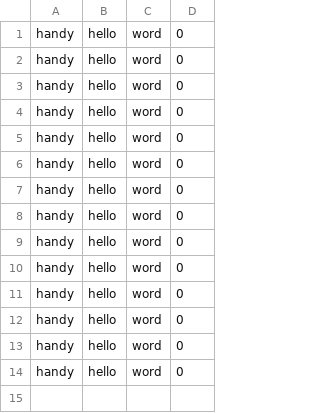
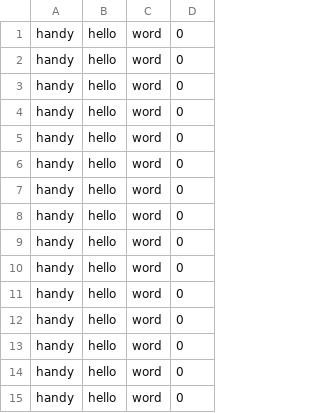
Before and after one commit to Milad-Abooali/pybeain, a CSV file: logs/pattern_4.csv, drawn as a sheet.

```diff
--- a/logs/pattern_4.csv
+++ b/logs/pattern_4.csv
@@ -14 +14,2 @@ handy,hello,word,0
 handy,hello,word,0
+handy,hello,word,0
```
Also changed, not shown: logs/length.csv, 6 other files.
